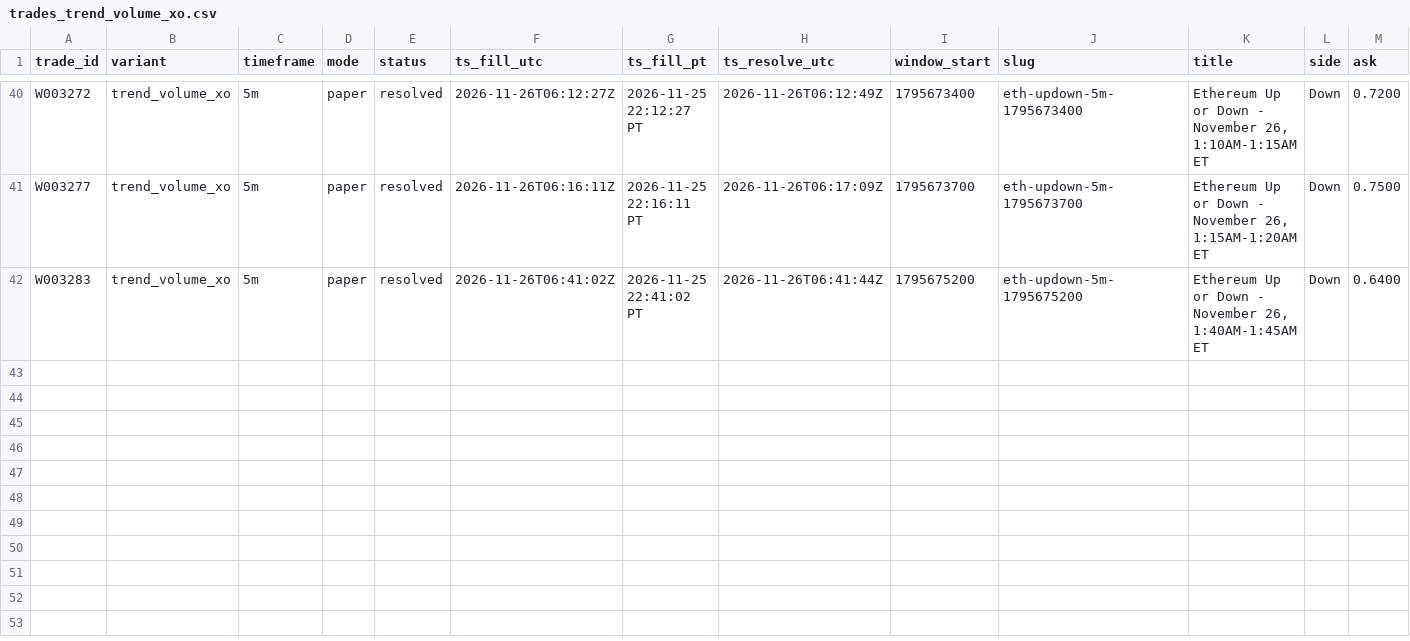
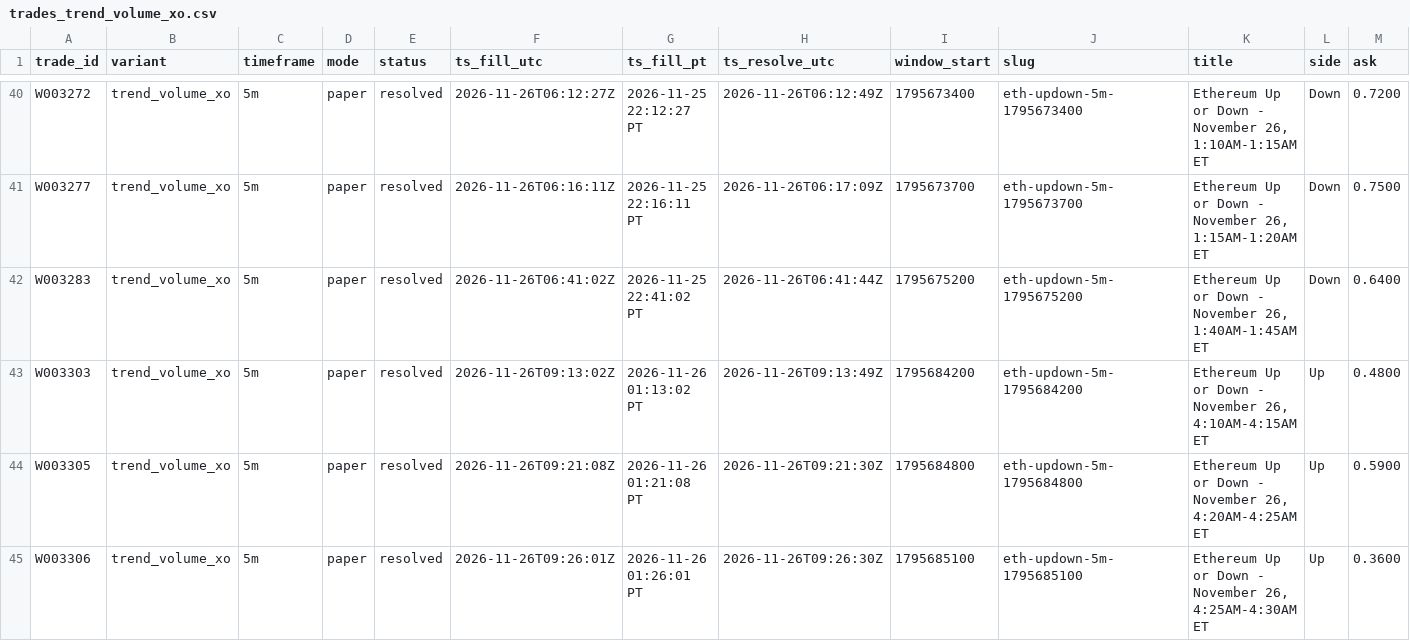
Before and after one commit to michaeldeuchar-dotcom/eth-paper-bot, a CSV file: data/week2/trades_trend_volume_xo.csv, drawn as a sheet; only a part is shown, gaps mark what is left out; rows hold the shown columns only; the diff names each change by its address in the sheet, - before the commit and + after, or states it on an @@ line.

```diff
--- a/data/week2/trades_trend_volume_xo.csv
+++ b/data/week2/trades_trend_volume_xo.csv
+row 43: W003303 | trend_volume_xo | 5m | paper | resolved | 2026-11-26T09:13:02Z | 2026-11-26 01:13:02 PT | 2026-11-26T09:13:49Z | 1795684200 | eth-updown-5m-1795684200 | Ethereum Up or Down - November 26, 4:10AM-4:15AM ET | Up | 0.4800
+row 44: W003305 | trend_volume_xo | 5m | paper | resolved | 2026-11-26T09:21:08Z | 2026-11-26 01:21:08 PT | 2026-11-26T09:21:30Z | 1795684800 | eth-updown-5m-1795684800 | Ethereum Up or Down - November 26, 4:20AM-4:25AM ET | Up | 0.5900
+row 45: W003306 | trend_volume_xo | 5m | paper | resolved | 2026-11-26T09:26:01Z | 2026-11-26 01:26:01 PT | 2026-11-26T09:26:30Z | 1795685100 | eth-updown-5m-1795685100 | Ethereum Up or Down - November 26, 4:25AM-4:30AM ET | Up | 0.3600
```
Also changed, not shown: data/week2/cash_out_exits.csv, data/week2/trades_ab_hedge_1h.csv, 10 other files.
